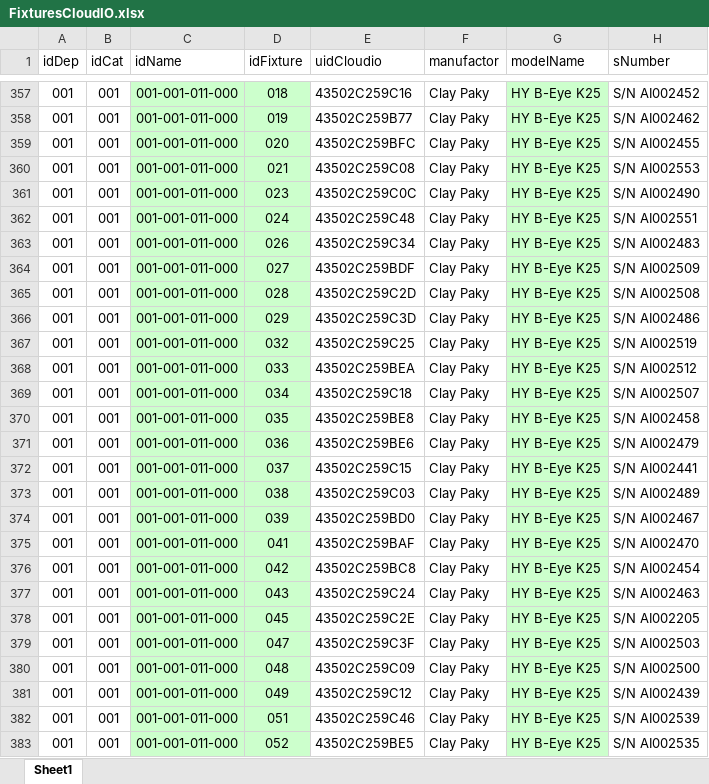
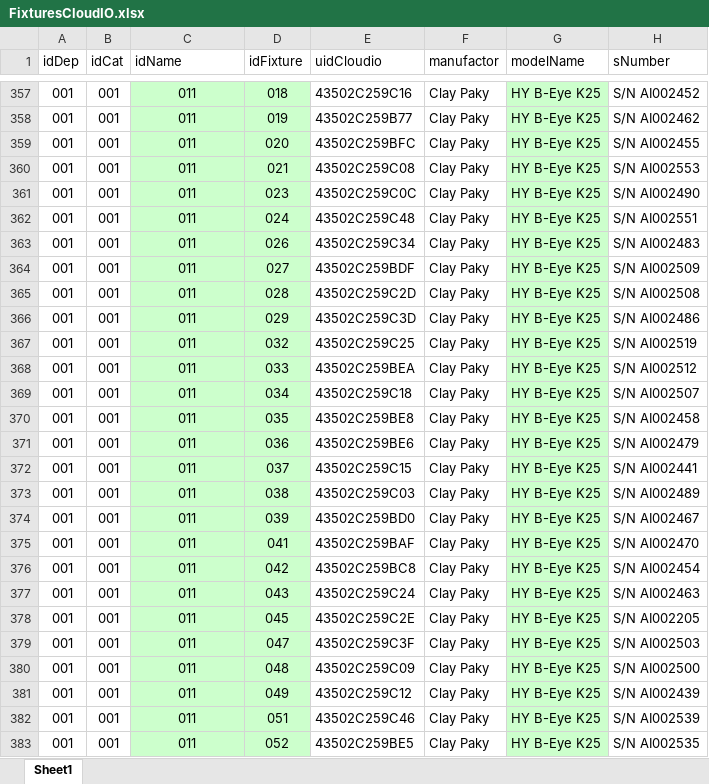
Before and after one commit to iSakha/BLACKOUT, an Excel workbook: Excel/b_out_new/FixturesCloudIO.xlsx, sheet Sheet1, drawn as a sheet; only a part is shown, gaps mark what is left out; values as stored, in another font and other column widths than the file's, no borders; table styles not drawn; the diff covers the shown part only; the diff names each change by its address in the sheet, - before the commit and + after, or states it on an @@ line.

```diff
--- a/Excel/b_out_new/FixturesCloudIO.xlsx (sheet Sheet1)
+++ b/Excel/b_out_new/FixturesCloudIO.xlsx (sheet Sheet1)
-C357:C383 (idName): 001-001-011-000
+C357:C383 (idName): 011
```
Also changed, not shown: 551 edited cells and cell formats elsewhere in this sheet, 3 other files.
